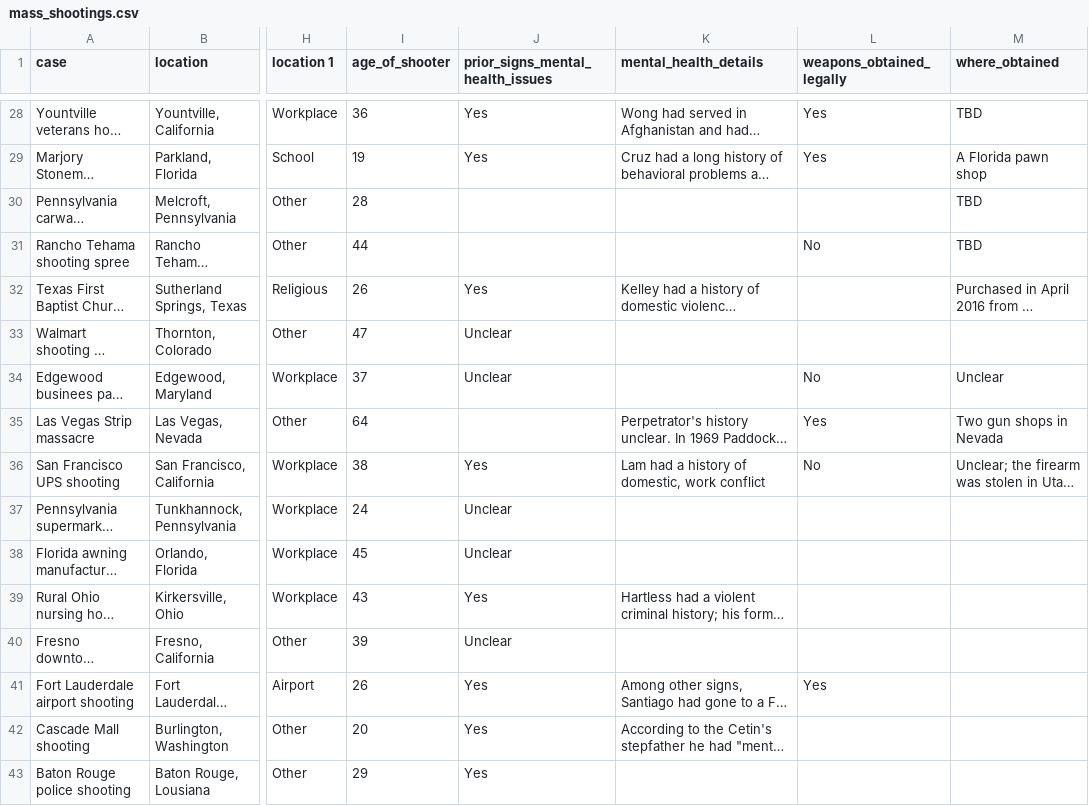
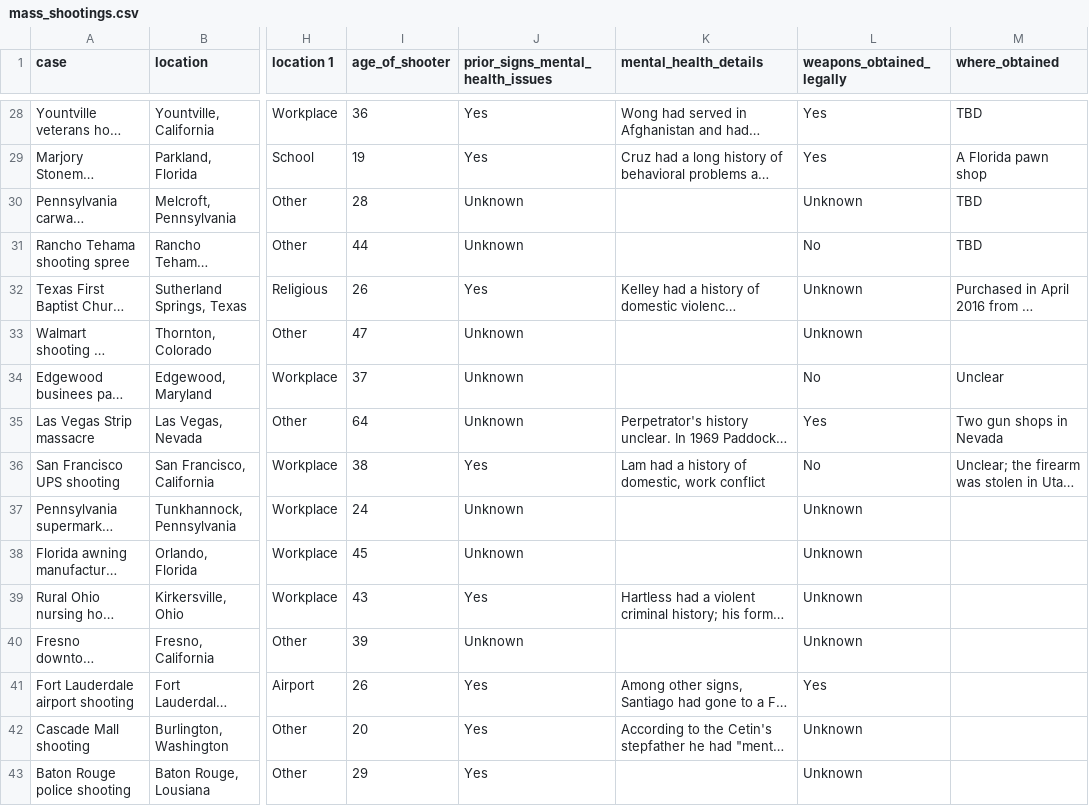
Before and after one commit to sydneygil/cs396-infoviz, a CSV file: mass_shootings.csv, drawn as a sheet; only a part is shown, gaps mark what is left out; long unchanged cells end in …; the diff covers the shown part only; the diff names each change by its address in the sheet, - before the commit and + after, or states it on an @@ line.

```diff
--- a/mass_shootings.csv
+++ b/mass_shootings.csv
-J30:J31 (prior_signs_mental_health_issues): (empty)
+J30:J31 (prior_signs_mental_health_issues): Unknown
-L30 (weapons_obtained_legally): (empty)
+L30 (weapons_obtained_legally): Unknown
-L32:L33 (weapons_obtained_legally): (empty)
+L32:L33 (weapons_obtained_legally): Unknown
-J33:J34 (prior_signs_mental_health_issues): Unclear
+J33:J34 (prior_signs_mental_health_issues): Unknown
-J35 (prior_signs_mental_health_issues): (empty)
+J35 (prior_signs_mental_health_issues): Unknown
-J37:J38 (prior_signs_mental_health_issues): Unclear
+J37:J38 (prior_signs_mental_health_issues): Unknown
-L37:L40 (weapons_obtained_legally): (empty)
+L37:L40 (weapons_obtained_legally): Unknown
-J40 (prior_signs_mental_health_issues): Unclear
+J40 (prior_signs_mental_health_issues): Unknown
-L42:L43 (weapons_obtained_legally): (empty)
+L42:L43 (weapons_obtained_legally): Unknown
```
Also changed, not shown: 51 edited cells elsewhere in this file, 3 other files.
